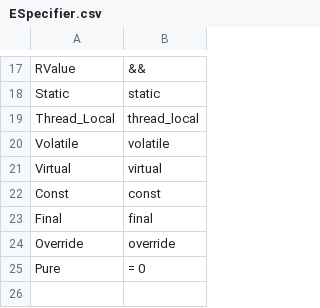
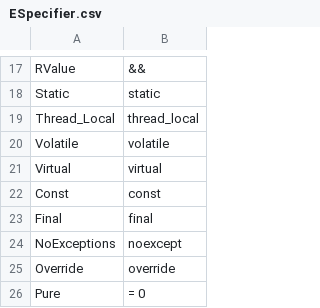
Before and after one commit to Ed94/gencpp, a CSV file: project/enums/ESpecifier.csv, drawn as a sheet; only a part is shown, gaps mark what is left out; the diff names each change by its address in the sheet, - before the commit and + after, or states it on an @@ line.

```diff
--- a/project/enums/ESpecifier.csv
+++ b/project/enums/ESpecifier.csv
+row 24: NoExceptions | noexcept
```
Also changed, not shown: 8 other files.
